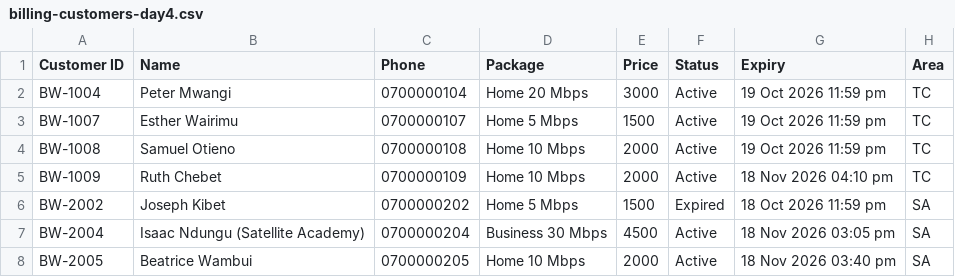
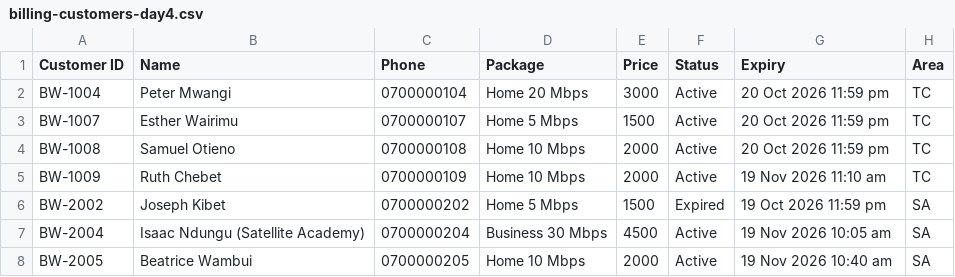
Before and after one commit to JerryWins1/zuri-system, a CSV file: preview/testers/bw/billing-customers-day4.csv, drawn as a sheet.

Commit message:
preview v2.35: preview/testers/bw/billing-customers-day4.csv

```diff
--- a/preview/testers/bw/billing-customers-day4.csv
+++ b/preview/testers/bw/billing-customers-day4.csv
@@ -1,8 +1,8 @@
 Customer ID,Name,Phone,Package,Price,Status,Expiry,Area
-BW-1004,Peter Mwangi,0700000104,Home 20 Mbps,3000,Active,19 Oct 2026 11:59 pm,TC
-BW-1007,Esther Wairimu,0700000107,Home 5 Mbps,1500,Active,19 Oct 2026 11:59 pm,TC
-BW-1008,Samuel Otieno,0700000108,Home 10 Mbps,2000,Active,19 Oct 2026 11:59 pm,TC
-BW-1009,Ruth Chebet,0700000109,Home 10 Mbps,2000,Active,18 Nov 2026 04:10 pm,TC
-BW-2002,Joseph Kibet,0700000202,Home 5 Mbps,1500,Expired,18 Oct 2026 11:59 pm,SA
-BW-2004,Isaac Ndungu (Satellite Academy),0700000204,Business 30 Mbps,4500,Active,18 Nov 2026 03:05 pm,SA
-BW-2005,Beatrice Wambui,0700000205,Home 10 Mbps,2000,Active,18 Nov 2026 03:40 pm,SA
+BW-1004,Peter Mwangi,0700000104,Home 20 Mbps,3000,Active,20 Oct 2026 11:59 pm,TC
+BW-1007,Esther Wairimu,0700000107,Home 5 Mbps,1500,Active,20 Oct 2026 11:59 pm,TC
+BW-1008,Samuel Otieno,0700000108,Home 10 Mbps,2000,Active,20 Oct 2026 11:59 pm,TC
+BW-1009,Ruth Chebet,0700000109,Home 10 Mbps,2000,Active,19 Nov 2026 11:10 am,TC
+BW-2002,Joseph Kibet,0700000202,Home 5 Mbps,1500,Expired,19 Oct 2026 11:59 pm,SA
+BW-2004,Isaac Ndungu (Satellite Academy),0700000204,Business 30 Mbps,4500,Active,19 Nov 2026 10:05 am,SA
+BW-2005,Beatrice Wambui,0700000205,Home 10 Mbps,2000,Active,19 Nov 2026 10:40 am,SA
```
